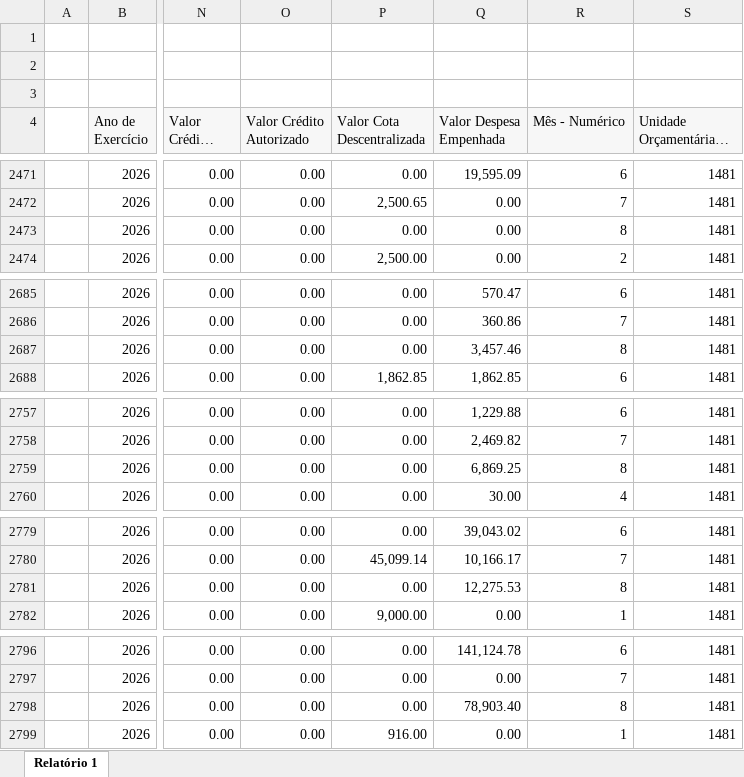
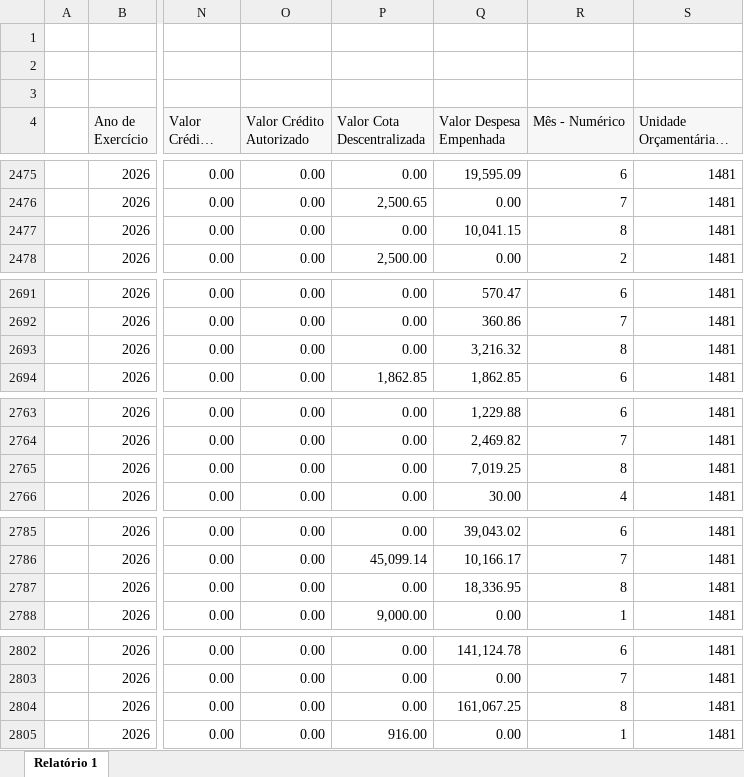
Before and after one commit to feasmg/painel_feasmg, an Excel workbook: orcamento.xlsx, sheet Relatório 1, drawn as a sheet; only a part is shown, gaps mark what is left out; long unchanged cells end in …; values as stored, in another font and other column widths than the file's, no borders; addresses are those after the commit; the diff covers the shown part only; the diff names each change by its address in the sheet, - before the commit and + after, or states it on an @@ line.

```diff
--- a/orcamento.xlsx (sheet Relatório 1)
+++ b/orcamento.xlsx (sheet Relatório 1)
-Q2477 (Valor Despesa Empenhada): 0.00
+Q2477 (Valor Despesa Empenhada): 10,041.15
-Q2693 (Valor Despesa Empenhada): 3,457.46
+Q2693 (Valor Despesa Empenhada): 3,216.32
-Q2765 (Valor Despesa Empenhada): 6,869.25
+Q2765 (Valor Despesa Empenhada): 7,019.25
-Q2787 (Valor Despesa Empenhada): 12,275.53
+Q2787 (Valor Despesa Empenhada): 18,336.95
-Q2804 (Valor Despesa Empenhada): 78,903.40
+Q2804 (Valor Despesa Empenhada): 161,067.25
```
Also changed, not shown: 6 added rows and 11 edited cells elsewhere in this sheet.
